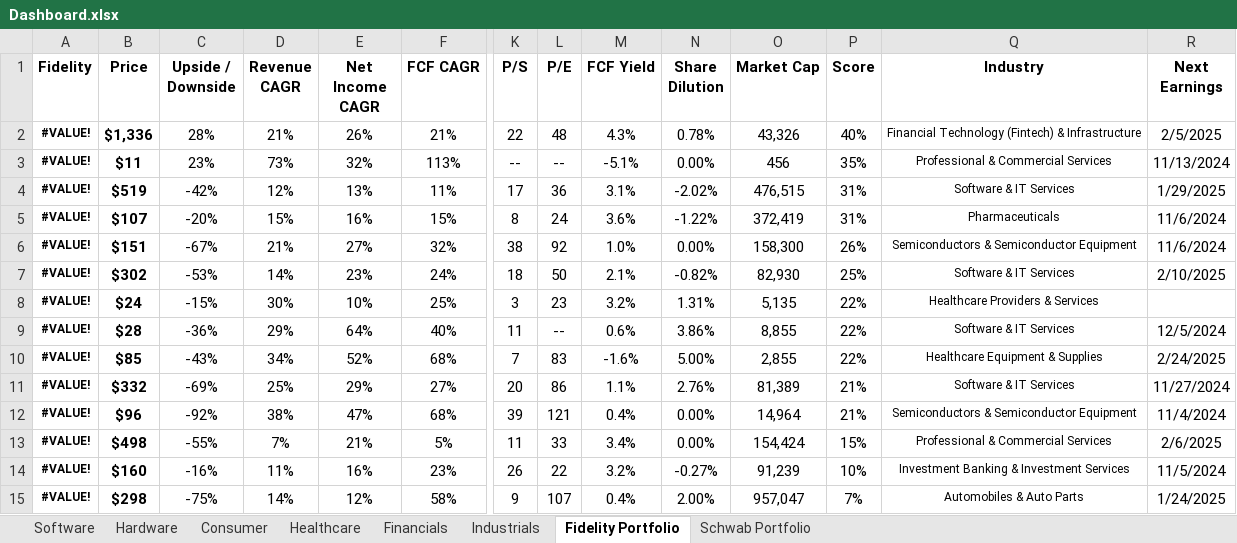
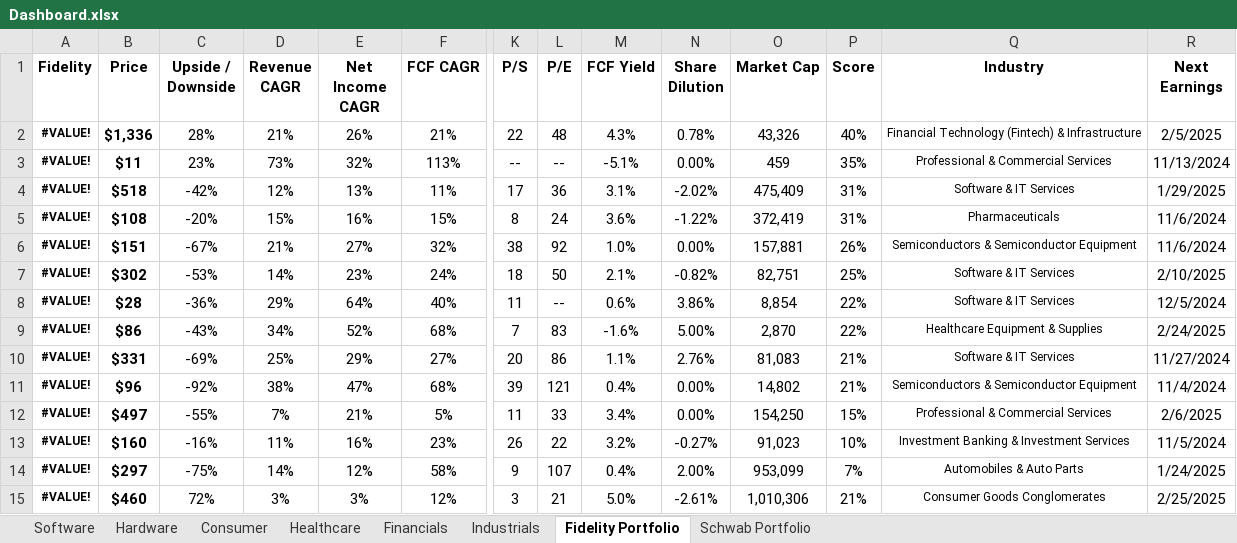
Before and after one commit to avidesai/stocks, an Excel workbook: Dashboard.xlsx, sheet Fidelity Portfolio, drawn as a sheet; only a part is shown, gaps mark what is left out; values as stored, in another font and other column widths than the file's, no borders; conditional formats not drawn; removed rows and columns are numbered as before the commit, all else as after; rows hold the shown columns only; the diff names each change by its address in the sheet, - before the commit and + after, or states it on an @@ line.

```diff
--- a/Dashboard.xlsx (sheet Fidelity Portfolio)
+++ b/Dashboard.xlsx (sheet Fidelity Portfolio)
-O3 (Market Cap): 456
+O3 (Market Cap): 459
-B4 (Price): $519
+B4 (Price): $518
-O4 (Market Cap): 476,515
+O4 (Market Cap): 475,409
-B5 (Price): $107
+B5 (Price): $108
-O6 (Market Cap): 158,300
+O6 (Market Cap): 157,881
-O7 (Market Cap): 82,930
+O7 (Market Cap): 82,751
-row 8: #VALUE! | $24 | -15% | 30% | 10% | 25% | 3 | 23 | 3.2% | 1.31% | 5,135 | 22% | Healthcare Providers & Services
-O8 (Market Cap): 8,855
+O8 (Market Cap): 8,854
-B9 (Price): $85
+B9 (Price): $86
-O9 (Market Cap): 2,855
+O9 (Market Cap): 2,870
-B10 (Price): $332
+B10 (Price): $331
-O10 (Market Cap): 81,389
+O10 (Market Cap): 81,083
-O11 (Market Cap): 14,964
+O11 (Market Cap): 14,802
-B12 (Price): $498
+B12 (Price): $497
-O12 (Market Cap): 154,424
+O12 (Market Cap): 154,250
-O13 (Market Cap): 91,239
+O13 (Market Cap): 91,023
-B14 (Price): $298
+B14 (Price): $297
-O14 (Market Cap): 957,047
+O14 (Market Cap): 953,099
+row 15: #VALUE! | $460 | 72% | 3% | 3% | 12% | 3 | 21 | 5.0% | -2.61% | 1,010,306 | 21% | Consumer Goods Conglomerates | 2/25/2025
```
Also changed, not shown: sheet Industrials, sheet Financials, sheet Software, sheet Schwab Portfolio, sheet Hardware, sheet Healthcare, 1 more sheet, formulas that keep their value, Defense/BA.xlsx, Defense/LMT.xlsx, 10 other files.
